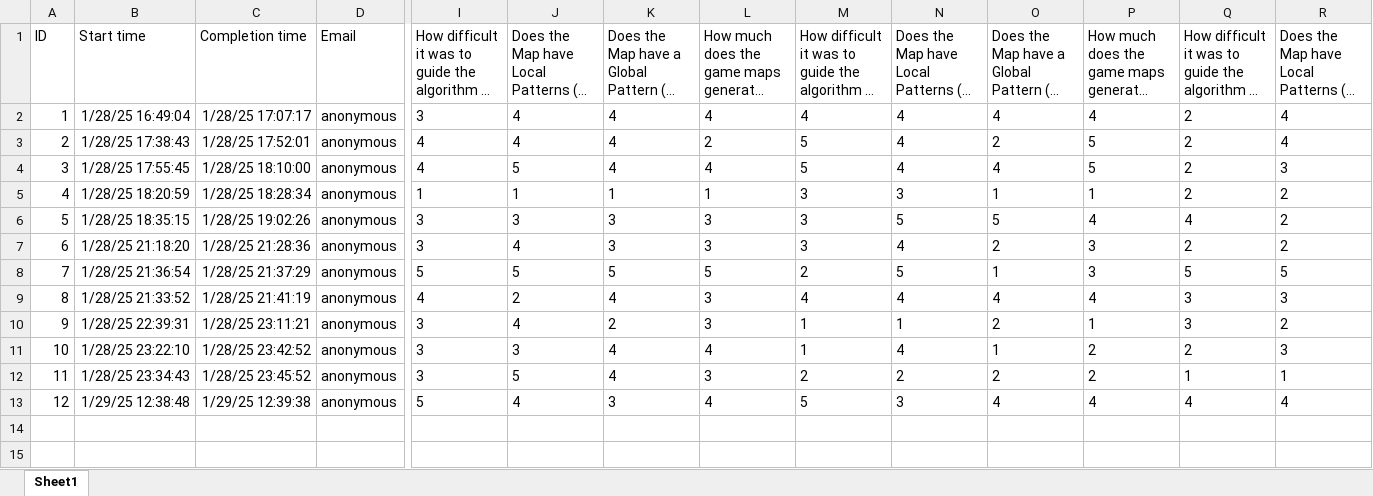
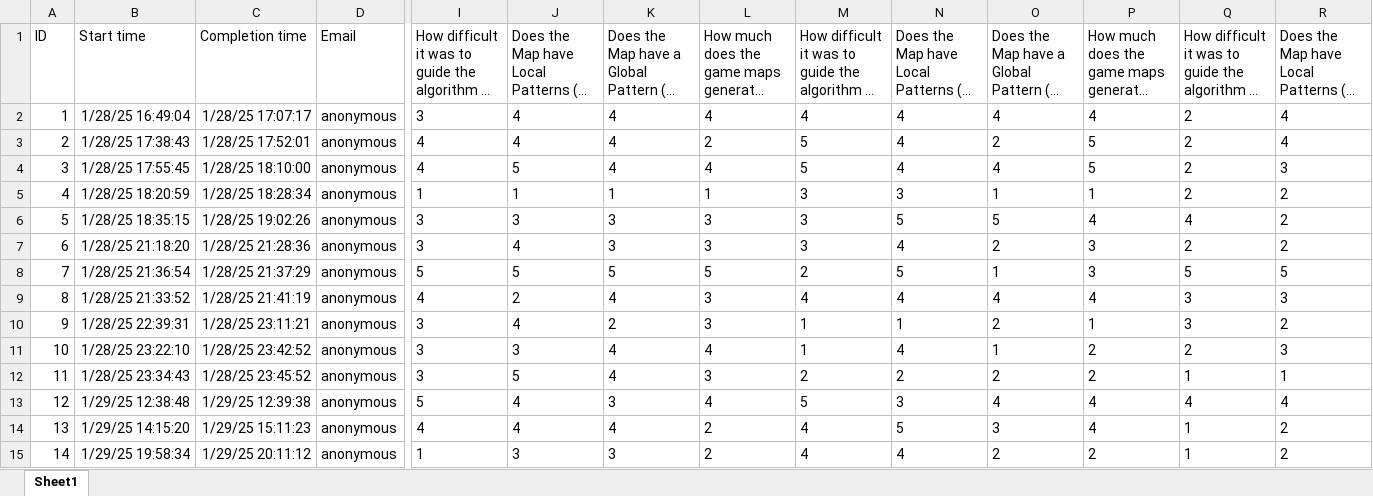
Before and after one commit to TheJarmanitor/aigs_wfc, an Excel workbook: analysis/app_responses.xlsx, sheet Sheet1, drawn as a sheet; only a part is shown, gaps mark what is left out; long unchanged cells end in …; values as stored, in another font and other column widths than the file's, no borders; table styles not drawn; rows hold the shown columns only; the diff names each change by its address in the sheet, - before the commit and + after, or states it on an @@ line.

Commit message:
final statistical analysis

```diff
--- a/analysis/app_responses.xlsx (sheet Sheet1)
+++ b/analysis/app_responses.xlsx (sheet Sheet1)
+row 14: 13 | 1/29/25 14:15:20 | 1/29/25 15:11:23 | anonymous | 4 | 4 | 4 | 2 | 4 | 5 | 3 | 4 | 1 | 2
+row 15: 14 | 1/29/25 19:58:34 | 1/29/25 20:11:12 | anonymous | 1 | 3 | 3 | 2 | 4 | 4 | 2 | 2 | 1 | 2
```
Also changed, not shown: 2 other files.
